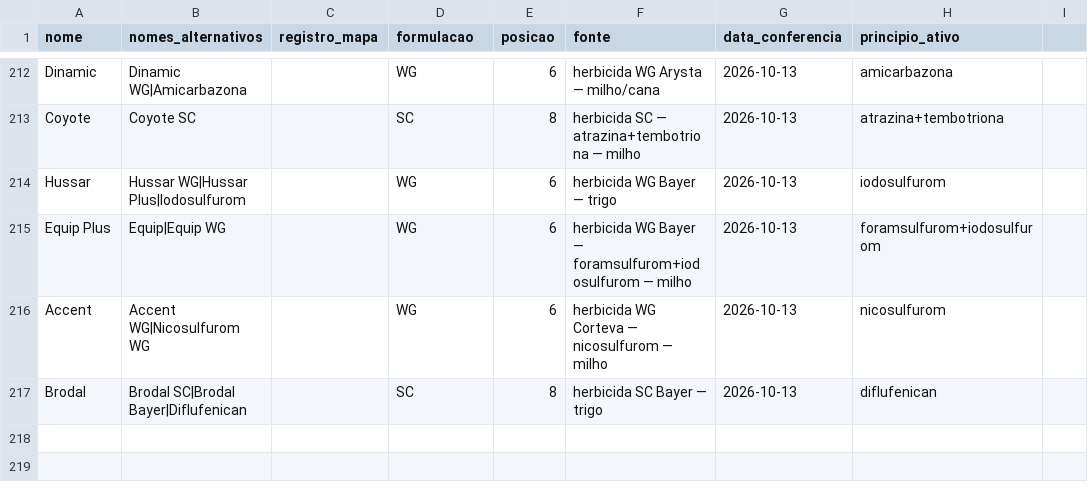
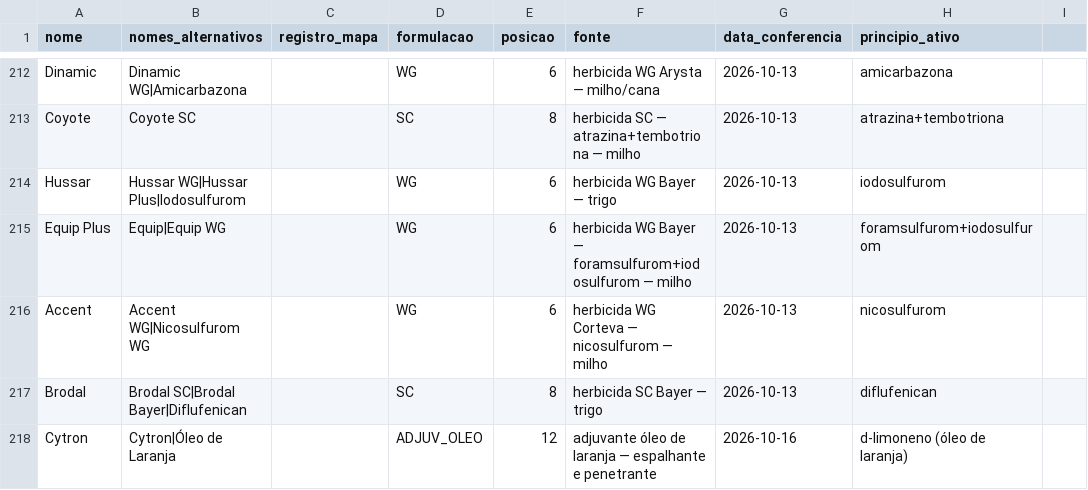
Before and after one commit to eduardopulveragro-bit/MisturaCaldas, a CSV file: data/produtos.csv, drawn as a sheet; only a part is shown, gaps mark what is left out; the diff names each change by its address in the sheet, - before the commit and + after, or states it on an @@ line.

```diff
--- a/data/produtos.csv
+++ b/data/produtos.csv
+row 218: Cytron | Cytron|Óleo de Laranja |  | ADJUV_OLEO | 12 | adjuvante óleo de laranja — espalhante e penetrante | 2026-10-16 | d-limoneno (óleo de laranja)
```
Also changed, not shown: 3 other files.
